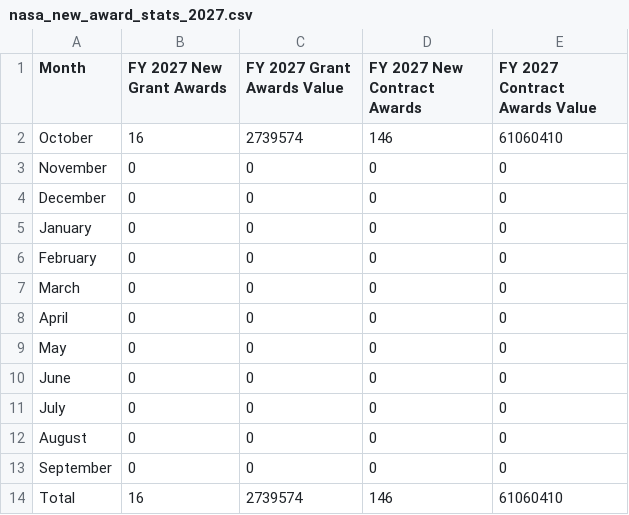
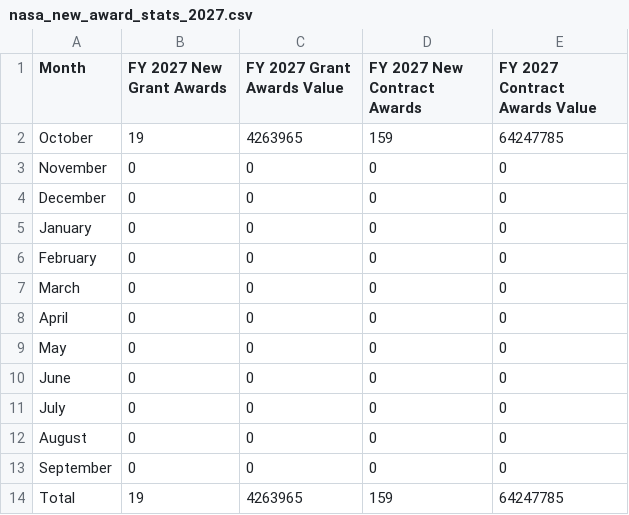
Before and after one commit to planetary-society/nasa-contracts, a CSV file: data/nasa_new_award_stats_2027.csv, drawn as a sheet.

```diff
--- a/data/nasa_new_award_stats_2027.csv
+++ b/data/nasa_new_award_stats_2027.csv
@@ -1,3 +1,3 @@
 Month,FY 2027 New Grant Awards,FY 2027 Grant Awards Value,FY 2027 New Contract Awards,FY 2027 Contract Awards Value
-October,16,2739574,146,61060410
+October,19,4263965,159,64247785
 November,0,0,0,0
@@ -13,2 +13,2 @@ August,0,0,0,0
 September,0,0,0,0
-Total,16,2739574,146,61060410
+Total,19,4263965,159,64247785
```
Also changed, not shown: 3 other files.
